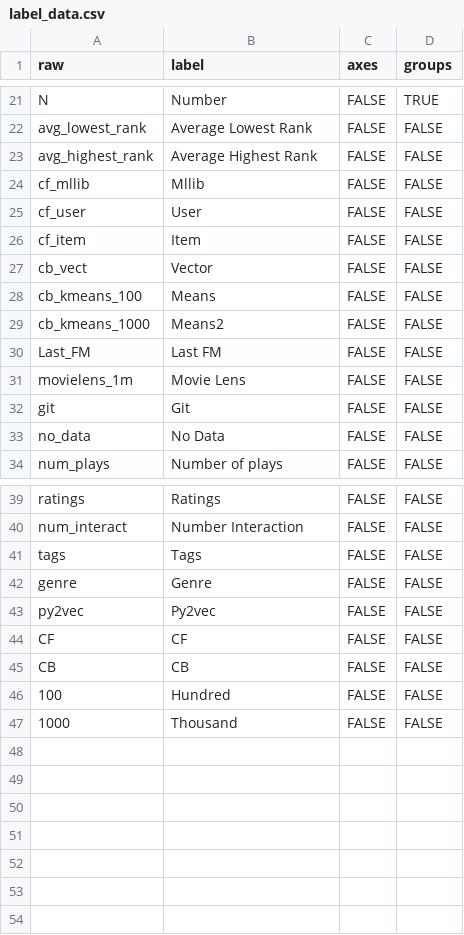
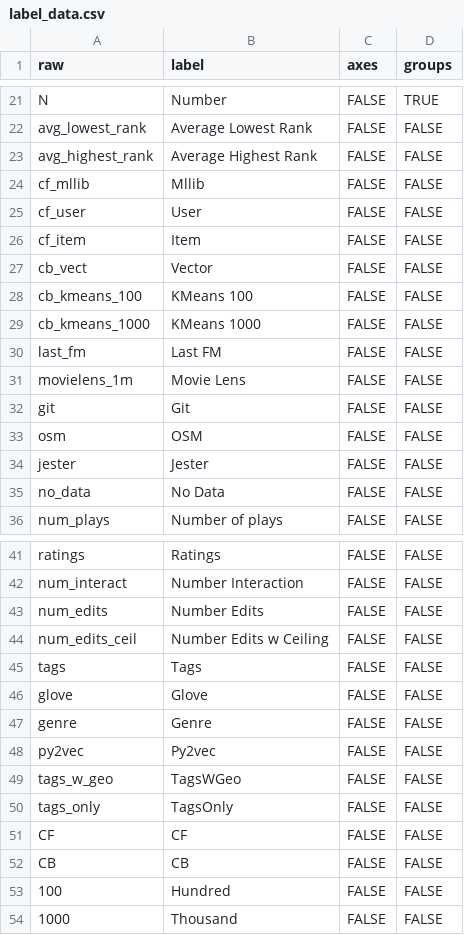
Before and after one commit to Lab41/hermes, a CSV file: src/results/label_data.csv, drawn as a sheet; only a part is shown, gaps mark what is left out.

Commit message:
Added dataset results, removed redundant results

```diff
--- a/src/results/label_data.csv
+++ b/src/results/label_data.csv
@@ -27,7 +27,9 @@ cf_item,Item,FALSE,FALSE
 cb_vect,Vector,FALSE,FALSE
-cb_kmeans_100,Means,FALSE,FALSE
-cb_kmeans_1000,Means2,FALSE,FALSE
-Last_FM,Last FM,FALSE,FALSE
+cb_kmeans_100,KMeans 100,FALSE,FALSE
+cb_kmeans_1000,KMeans 1000,FALSE,FALSE
+last_fm,Last FM,FALSE,FALSE
 movielens_1m,Movie Lens,FALSE,FALSE
 git,Git,FALSE,FALSE
+osm,OSM,FALSE,FALSE
+jester,Jester,FALSE,FALSE
 no_data,No Data,FALSE,FALSE
@@ -40,5 +42,10 @@ ratings,Ratings,FALSE,FALSE
 num_interact,Number Interaction,FALSE,FALSE
+num_edits,Number Edits,FALSE,FALSE
+num_edits_ceil,Number Edits w Ceiling,FALSE,FALSE
 tags,Tags,FALSE,FALSE
+glove,Glove,FALSE,FALSE
 genre,Genre,FALSE,FALSE
 py2vec,Py2vec,FALSE,FALSE
+tags_w_geo,TagsWGeo,FALSE,FALSE
+tags_only,TagsOnly,FALSE,FALSE
 CF,CF,FALSE,FALSE
```
Also changed, not shown: 2 other files.
